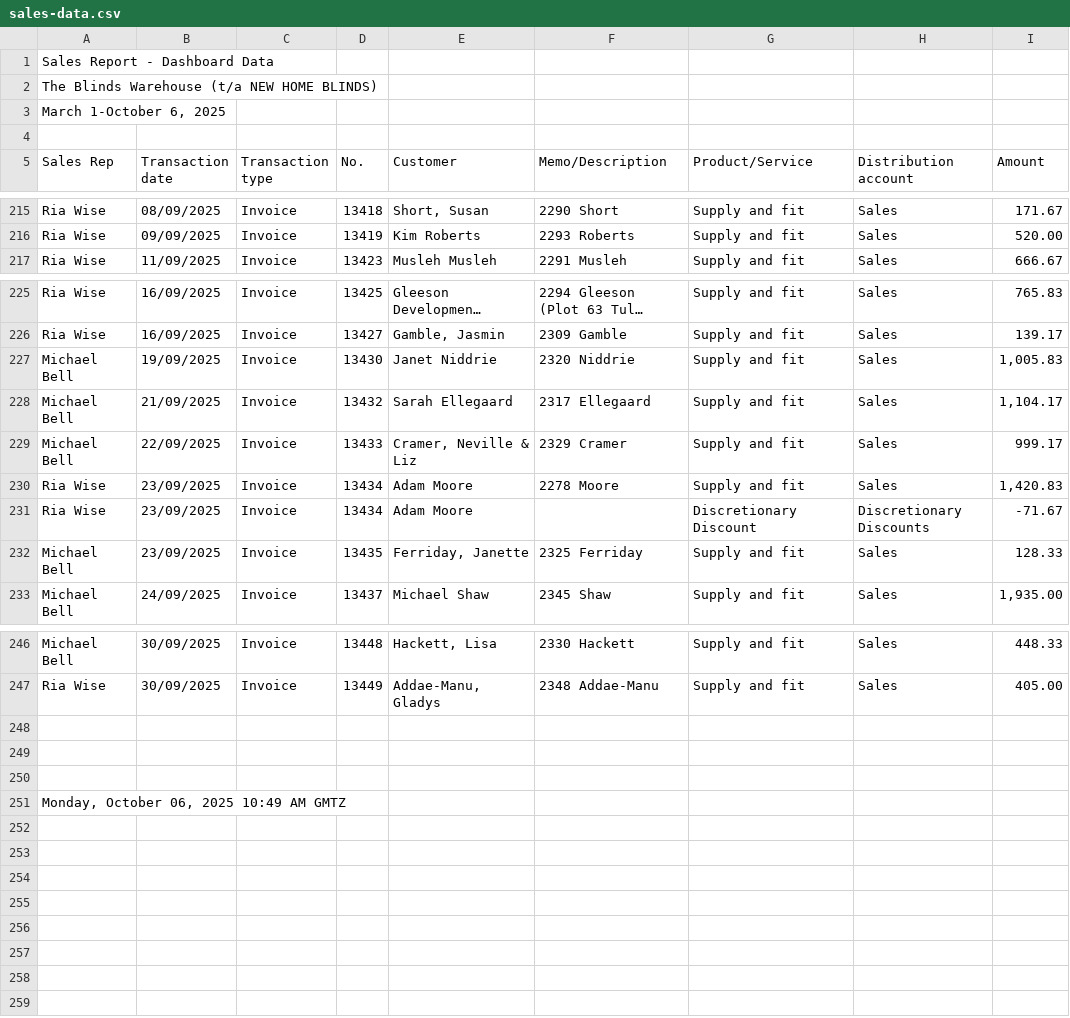
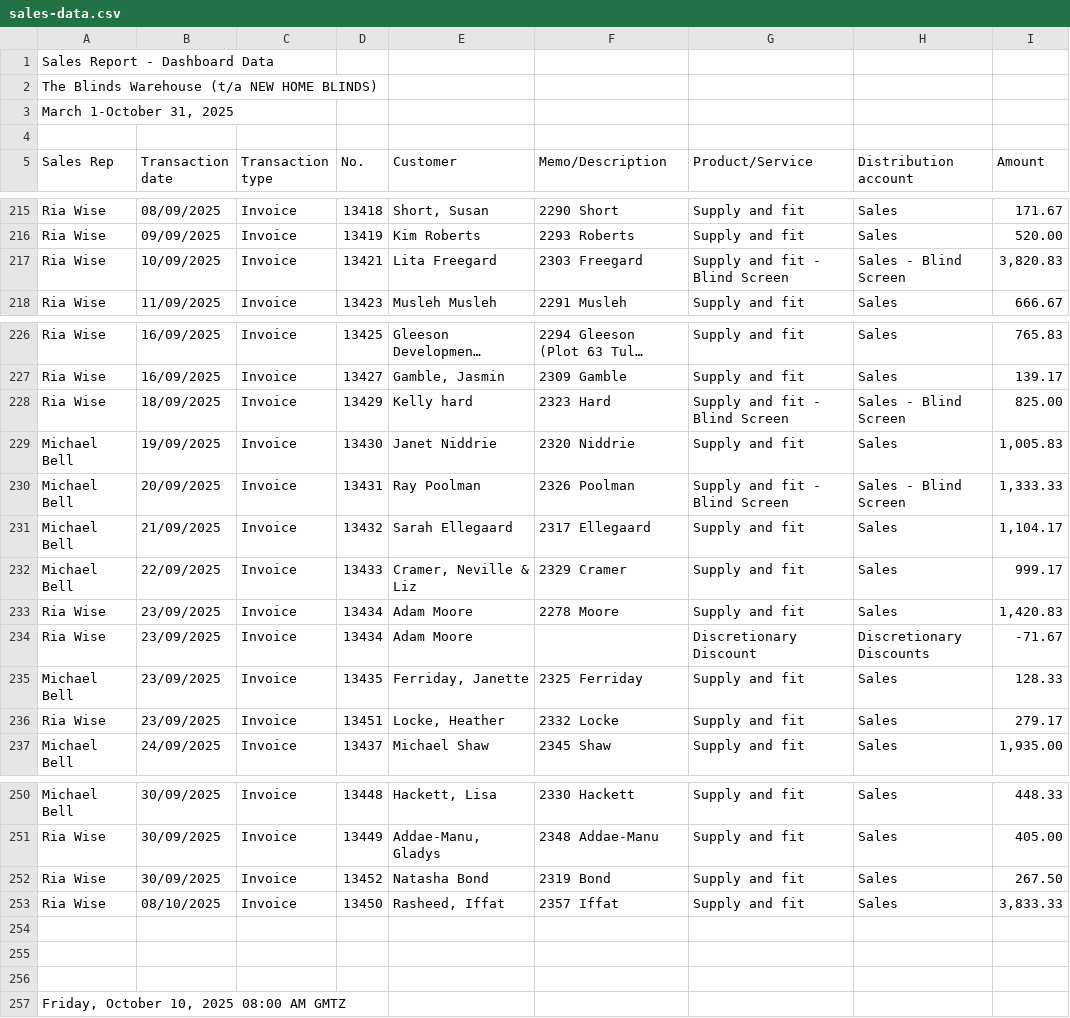
Before and after one commit to TheBlindsWarehouse/Sales_Dashboard, a CSV file: sales-data.csv, drawn as a sheet; only a part is shown, gaps mark what is left out; long unchanged cells end in …; addresses are those after the commit; the diff names each change by its address in the sheet, - before the commit and + after, or states it on an @@ line.

Commit message:
Update sales-data.csv

```diff
--- a/sales-data.csv
+++ b/sales-data.csv
-A3 (Sales Rep): March 1-October 6, 2025
+A3 (Sales Rep): March 1-October 31, 2025
+row 217: Ria Wise | 10/09/2025 | Invoice | 13421 | Lita Freegard | 2303 Freegard | Supply and fit - Blind Screen | Sales - Blind Screen | 3,820.83
+row 228: Ria Wise | 18/09/2025 | Invoice | 13429 | Kelly hard | 2323 Hard | Supply and fit - Blind Screen | Sales - Blind Screen | 825.00
+row 230: Michael Bell | 20/09/2025 | Invoice | 13431 | Ray Poolman | 2326 Poolman | Supply and fit - Blind Screen | Sales - Blind Screen | 1,333.33
+row 236: Ria Wise | 23/09/2025 | Invoice | 13451 | Locke, Heather | 2332 Locke | Supply and fit | Sales | 279.17
+row 252: Ria Wise | 30/09/2025 | Invoice | 13452 | Natasha Bond | 2319 Bond | Supply and fit | Sales | 267.50
+row 253: Ria Wise | 08/10/2025 | Invoice | 13450 | Rasheed, Iffat | 2357 Iffat | Supply and fit | Sales | 3,833.33
-A257 (Sales Rep): Monday, October 06, 2025 10:49 AM GMTZ
+A257 (Sales Rep): Friday, October 10, 2025 08:00 AM GMTZ
```
